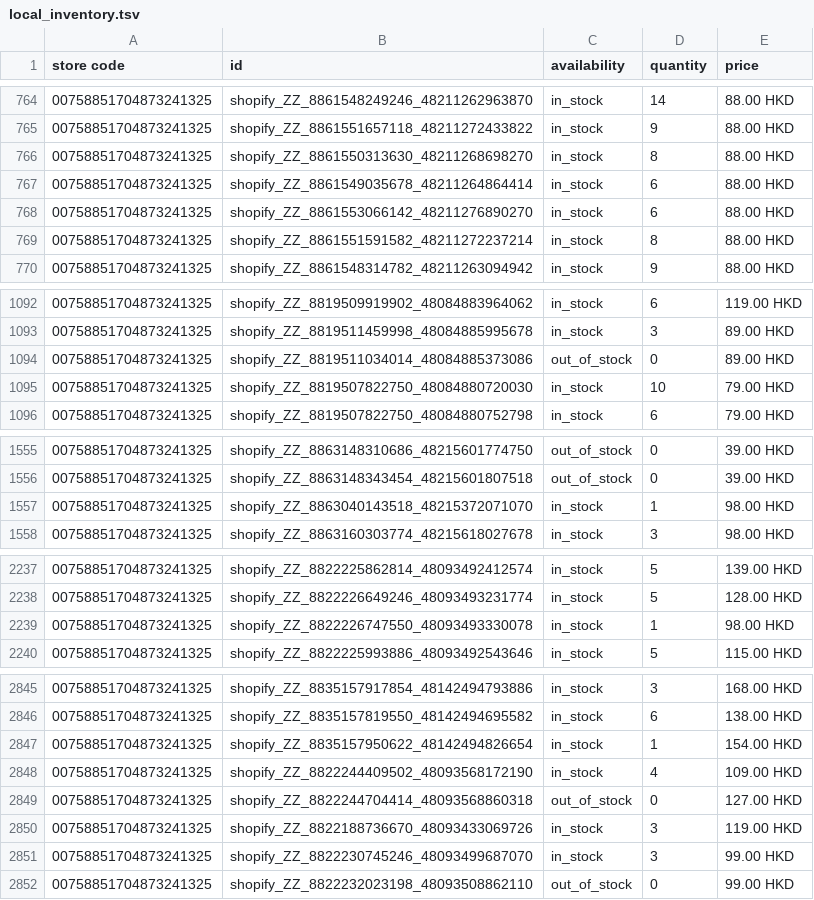
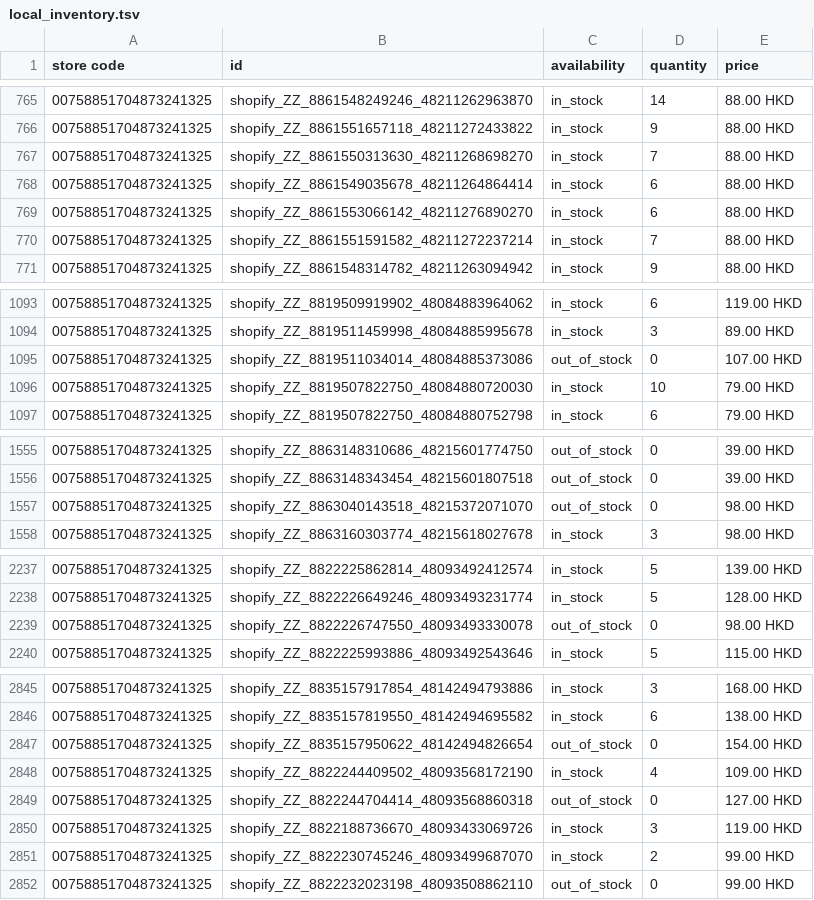
Before and after one commit to edberli/ouji-website, a TSV file: data/local_inventory.tsv, drawn as a sheet; only a part is shown, gaps mark what is left out; the diff covers the shown part only.

```diff
--- a/data/local_inventory.tsv
+++ b/data/local_inventory.tsv
@@ -765,6 +766,6 @@ store code	id	availability	quantity	price
 00758851704873241325	shopify_ZZ_8861551657118_48211272433822	in_stock	9	88.00 HKD
-00758851704873241325	shopify_ZZ_8861550313630_48211268698270	in_stock	8	88.00 HKD
+00758851704873241325	shopify_ZZ_8861550313630_48211268698270	in_stock	7	88.00 HKD
 00758851704873241325	shopify_ZZ_8861549035678_48211264864414	in_stock	6	88.00 HKD
 00758851704873241325	shopify_ZZ_8861553066142_48211276890270	in_stock	6	88.00 HKD
-00758851704873241325	shopify_ZZ_8861551591582_48211272237214	in_stock	8	88.00 HKD
+00758851704873241325	shopify_ZZ_8861551591582_48211272237214	in_stock	7	88.00 HKD
 00758851704873241325	shopify_ZZ_8861548314782_48211263094942	in_stock	9	88.00 HKD
@@ -1093,3 +1094,3 @@ store code	id	availability	quantity	price
 00758851704873241325	shopify_ZZ_8819511459998_48084885995678	in_stock	3	89.00 HKD
-00758851704873241325	shopify_ZZ_8819511034014_48084885373086	out_of_stock	0	89.00 HKD
+00758851704873241325	shopify_ZZ_8819511034014_48084885373086	out_of_stock	0	107.00 HKD
 00758851704873241325	shopify_ZZ_8819507822750_48084880720030	in_stock	10	79.00 HKD
@@ -1556,3 +1556,3 @@ store code	id	availability	quantity	price
 00758851704873241325	shopify_ZZ_8863148343454_48215601807518	out_of_stock	0	39.00 HKD
-00758851704873241325	shopify_ZZ_8863040143518_48215372071070	in_stock	1	98.00 HKD
+00758851704873241325	shopify_ZZ_8863040143518_48215372071070	out_of_stock	0	98.00 HKD
 00758851704873241325	shopify_ZZ_8863160303774_48215618027678	in_stock	3	98.00 HKD
@@ -2238,3 +2238,3 @@ store code	id	availability	quantity	price
 00758851704873241325	shopify_ZZ_8822226649246_48093493231774	in_stock	5	128.00 HKD
-00758851704873241325	shopify_ZZ_8822226747550_48093493330078	in_stock	1	98.00 HKD
+00758851704873241325	shopify_ZZ_8822226747550_48093493330078	out_of_stock	0	98.00 HKD
 00758851704873241325	shopify_ZZ_8822225993886_48093492543646	in_stock	5	115.00 HKD
@@ -2846,3 +2846,3 @@ store code	id	availability	quantity	price
 00758851704873241325	shopify_ZZ_8835157819550_48142494695582	in_stock	6	138.00 HKD
-00758851704873241325	shopify_ZZ_8835157950622_48142494826654	in_stock	1	154.00 HKD
+00758851704873241325	shopify_ZZ_8835157950622_48142494826654	out_of_stock	0	154.00 HKD
 00758851704873241325	shopify_ZZ_8822244409502_48093568172190	in_stock	4	109.00 HKD
@@ -2850,3 +2850,3 @@ store code	id	availability	quantity	price
 00758851704873241325	shopify_ZZ_8822188736670_48093433069726	in_stock	3	119.00 HKD
-00758851704873241325	shopify_ZZ_8822230745246_48093499687070	in_stock	3	99.00 HKD
+00758851704873241325	shopify_ZZ_8822230745246_48093499687070	in_stock	2	99.00 HKD
 00758851704873241325	shopify_ZZ_8822232023198_48093508862110	out_of_stock	0	99.00 HKD
```
Also changed, not shown: 1 added row, 1 removed row and 31 edited cells elsewhere in this file.
